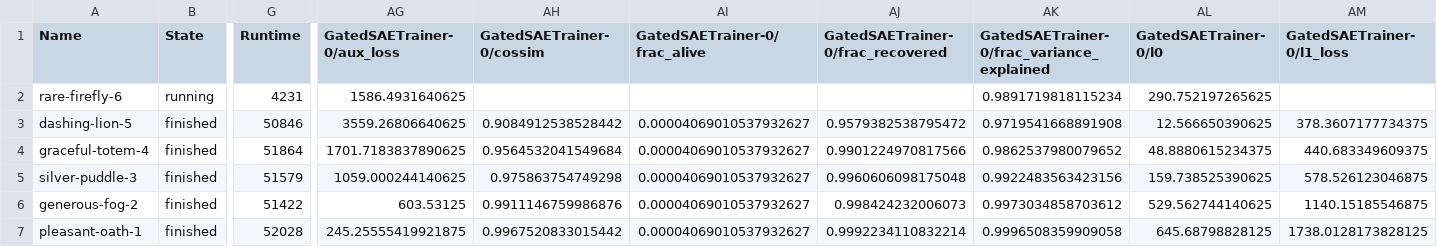
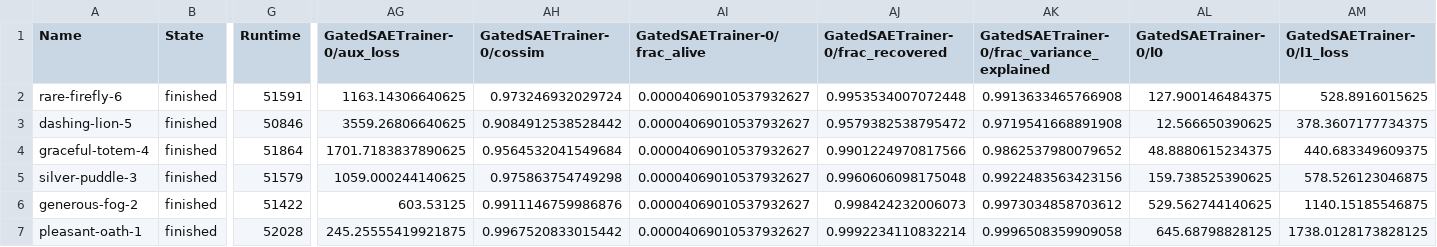
Before and after one commit to amudide/switch_sae, a CSV file: results/primary-gated.csv, drawn as a sheet; only a part is shown, gaps mark what is left out; the diff covers the shown part only; the diff names each change by its address in the sheet, - before the commit and + after, or states it on an @@ line.

```diff
--- a/results/primary-gated.csv
+++ b/results/primary-gated.csv
-B2 (State): running
+B2 (State): finished
-G2 (Runtime): 4231
+G2 (Runtime): 51591
-AG2 (GatedSAETrainer-0/aux_loss): 1586.4931640625
+AG2 (GatedSAETrainer-0/aux_loss): 1163.14306640625
-AH2 (GatedSAETrainer-0/cossim): (empty)
+AH2 (GatedSAETrainer-0/cossim): 0.973246932029724
-AI2 (GatedSAETrainer-0/frac_alive): (empty)
+AI2 (GatedSAETrainer-0/frac_alive): 0.00004069010537932627
-AJ2 (GatedSAETrainer-0/frac_recovered): (empty)
+AJ2 (GatedSAETrainer-0/frac_recovered): 0.9953534007072448
-AK2: 0.9891719818115234
+AK2: 0.9913633465766908
-AL2 (GatedSAETrainer-0/l0): 290.752197265625
+AL2 (GatedSAETrainer-0/l0): 127.900146484375
-AM2 (GatedSAETrainer-0/l1_loss): (empty)
+AM2 (GatedSAETrainer-0/l1_loss): 528.8916015625
```
Also changed, not shown: 23 edited cells elsewhere in this file, results/primary-experts.csv, results/primary-gated-clean.csv, 15 other files.
